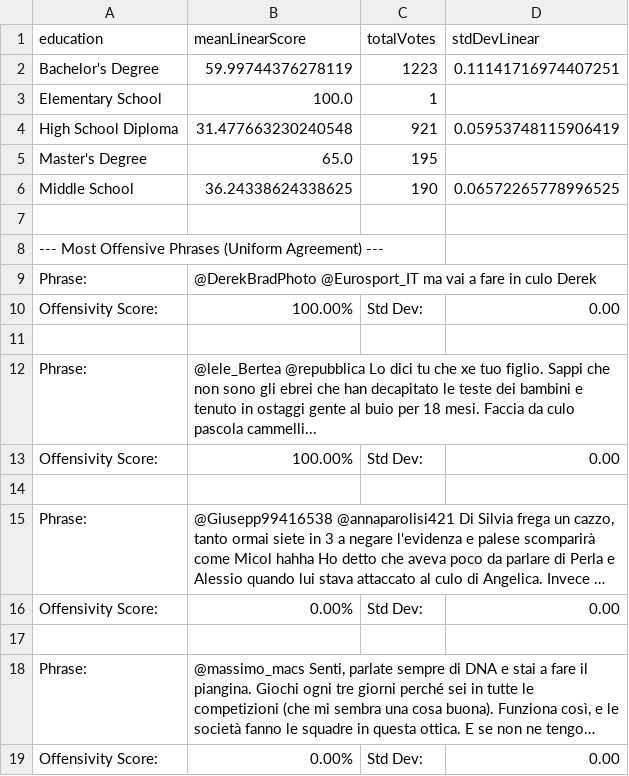
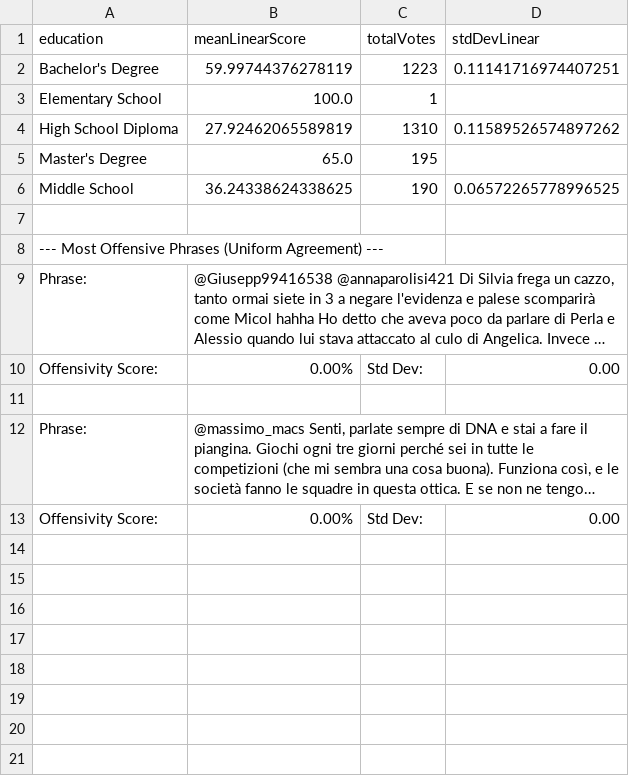
Before and after one commit to GiuseppeRaso02/Multiscale, a CSV file: analysis/analysisByEducationCategory_4.csv, drawn as a sheet; long unchanged cells end in …; removed rows and columns are numbered as before the commit, all else as after; the diff names each change by its address in the sheet, - before the commit and + after, or states it on an @@ line.

```diff
--- a/analysis/analysisByEducationCategory_4.csv
+++ b/analysis/analysisByEducationCategory_4.csv
-row 4: High School Diploma | 31.477663230240548 | 921 | 0.05953748115906419
+row 4: High School Diploma | 27.92462065589819 | 1310 | 0.11589526574897262
-row 9: Phrase: | @DerekBradPhoto @Eurosport_IT ma vai a fare in culo Derek
-row 10: Offensivity Score: | 100.00% | Std Dev: | 0.00
-row 11: (empty)
-row 12: Phrase: | @lele_Bertea @repubblica Lo dici tu che xe tuo figlio. Sappi che non sono gli ebrei che han decapitato le teste dei bambini e tenuto in ostaggi gente al buio per 18 mesi. Faccia da culo pascola cammelli...
-row 13: Offensivity Score: | 100.00% | Std Dev: | 0.00
-row 14: (empty)
```
Also changed, not shown: analysis/analysisByAgegroupCategory_4.csv, analysis/phraseStdDevCategory_4.csv, 3 other files.
